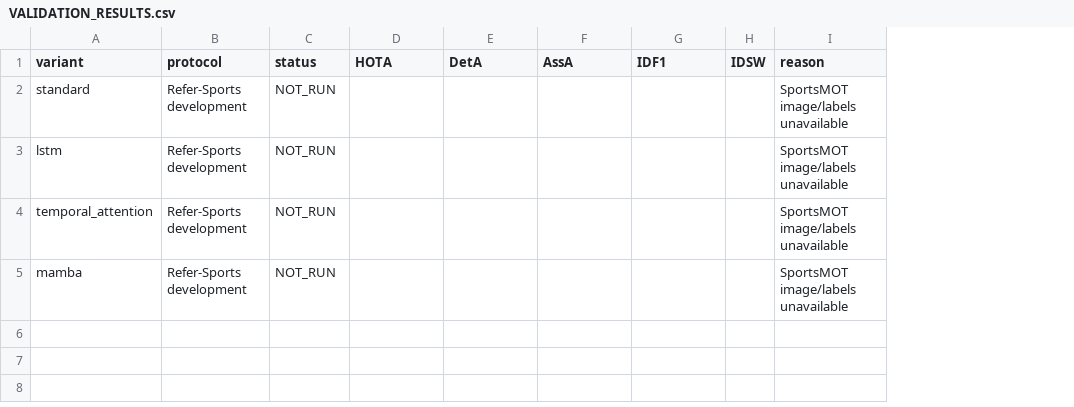
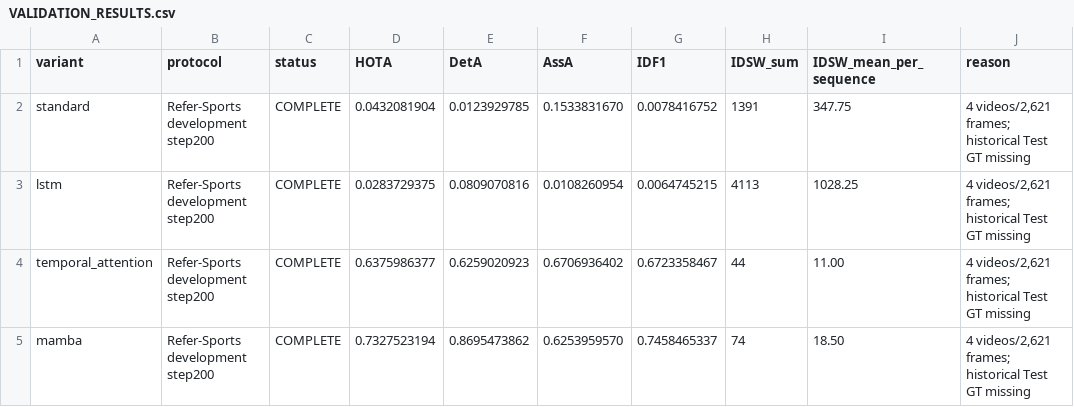
Before and after one commit to LYQ1107/FGRefMOT, a CSV file: docs/QIM_REVIEWER_ABLATION/VALIDATION_RESULTS.csv, drawn as a sheet; removed rows and columns are numbered as before the commit, all else as after; the diff names each change by its address in the sheet, - before the commit and + after, or states it on an @@ line.

```diff
--- a/docs/QIM_REVIEWER_ABLATION/VALIDATION_RESULTS.csv
+++ b/docs/QIM_REVIEWER_ABLATION/VALIDATION_RESULTS.csv
-column H (IDSW), empty
+column H (IDSW_sum), rows 2-5: 1391 | 4113 | 44 | 74
+column I (IDSW_mean_per_sequence), rows 2-5: 347.75 | 1028.25 | 11.00 | 18.50
-B2:B5 (protocol): Refer-Sports development
+B2:B5 (protocol): Refer-Sports development step200
-C2:C5 (status): NOT_RUN
+C2:C5 (status): COMPLETE
-D2 (HOTA): (empty)
+D2 (HOTA): 0.0432081904
-E2 (DetA): (empty)
+E2 (DetA): 0.0123929785
-F2 (AssA): (empty)
+F2 (AssA): 0.1533831670
-G2 (IDF1): (empty)
+G2 (IDF1): 0.0078416752
-J2:J5 (reason): SportsMOT image/labels unavailable
+J2:J5 (reason): 4 videos/2,621 frames; historical Test GT missing
-D3 (HOTA): (empty)
+D3 (HOTA): 0.0283729375
-E3 (DetA): (empty)
+E3 (DetA): 0.0809070816
-F3 (AssA): (empty)
+F3 (AssA): 0.0108260954
-G3 (IDF1): (empty)
+G3 (IDF1): 0.0064745215
-D4 (HOTA): (empty)
+D4 (HOTA): 0.6375986377
-E4 (DetA): (empty)
+E4 (DetA): 0.6259020923
-F4 (AssA): (empty)
+F4 (AssA): 0.6706936402
-G4 (IDF1): (empty)
+G4 (IDF1): 0.6723358467
-D5 (HOTA): (empty)
+D5 (HOTA): 0.7327523194
-E5 (DetA): (empty)
+E5 (DetA): 0.8695473862
-F5 (AssA): (empty)
+F5 (AssA): 0.6253959570
-G5 (IDF1): (empty)
+G5 (IDF1): 0.7458465337
```
Also changed, not shown: docs/QIM_REVIEWER_ABLATION/FINAL_EFFICIENCY_RESULTS.csv, docs/QIM_REVIEWER_ABLATION/FINAL_TRACKING_RESULTS.csv, 3 other files.
